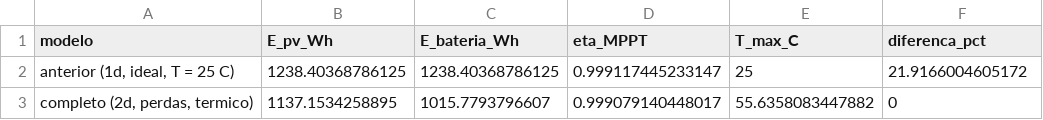
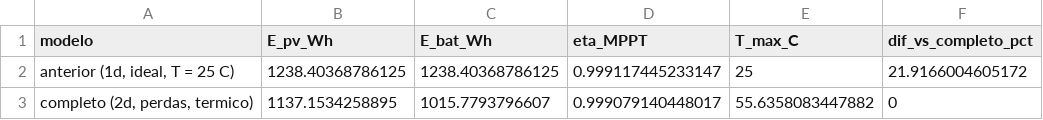
Before and after one commit to tiagoseemann/pv-mppt-sombreamento, a CSV file: resultados/e8_baseline.csv, drawn as a sheet.

```diff
--- a/resultados/e8_baseline.csv
+++ b/resultados/e8_baseline.csv
@@ -1,2 +1,2 @@
-modelo,E_pv_Wh,E_bateria_Wh,eta_MPPT,T_max_C,diferenca_pct
+modelo,E_pv_Wh,E_bat_Wh,eta_MPPT,T_max_C,dif_vs_completo_pct
 "anterior (1d, ideal, T = 25 C)",1238.40368786125,1238.40368786125,0.999117445233147,25,21.9166004605172
```
Also changed, not shown: resultados/e6_en50530.csv, 7 other files.
